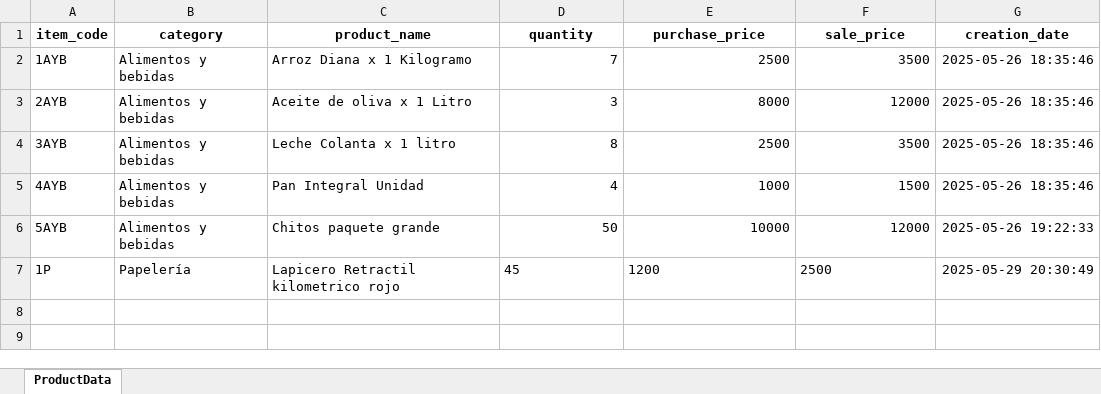
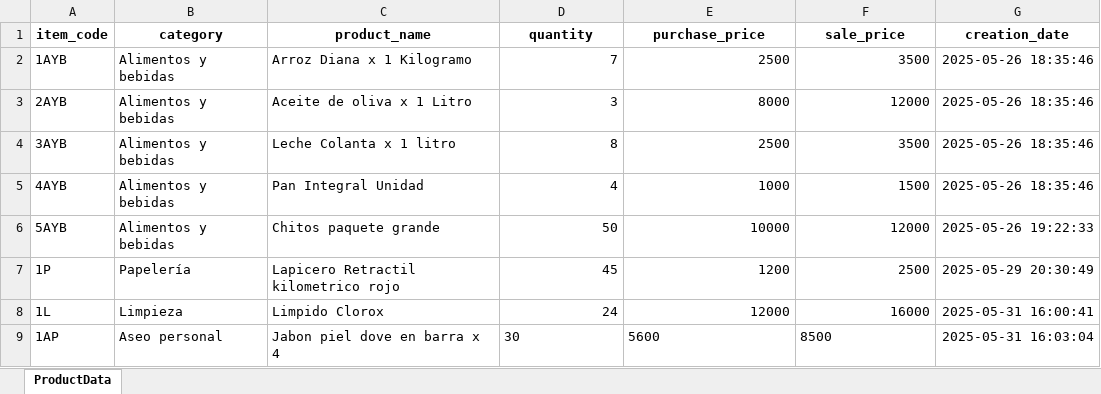
Before and after one commit to ChrisVelasco0312/mi-tiendita-soft, an Excel workbook: src/business/data/product_stock_data.xlsx, sheet ProductData, drawn as a sheet; values as stored, in another font and other column widths than the file's, no borders; the diff names each change by its address in the sheet, - before the commit and + after, or states it on an @@ line.

Commit message:
feat: implement stock update functionality in StockCreateView and StockManageView

```diff
--- a/src/business/data/product_stock_data.xlsx (sheet ProductData)
+++ b/src/business/data/product_stock_data.xlsx (sheet ProductData)
-D7:F7 alignment: left
+D7:F7 alignment: right
+row 8: 1L | Limpieza | Limpido Clorox | 24 | 12000 | 16000 | 2025-05-31 16:00:41
+row 9: 1AP | Aseo personal | Jabon piel dove en barra x 4 | 30 | 5600 | 8500 | 2025-05-31 16:03:04
```
Also changed, not shown: 7 other files.
